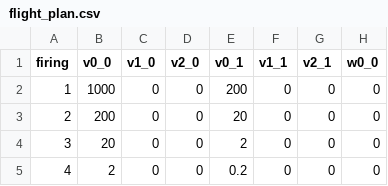
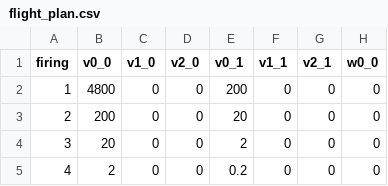
Before and after one commit to moon-mail/PyRPOD, a CSV file: data/flight_plan/flight_plan.csv, drawn as a sheet; only a part is shown; the diff names each change by its address in the sheet, - before the commit and + after, or states it on an @@ line.

```diff
--- a/data/flight_plan/flight_plan.csv
+++ b/data/flight_plan/flight_plan.csv
-B2 (v0_0): 1000
+B2 (v0_0): 4800
```
Also changed, not shown: 2 other files.
